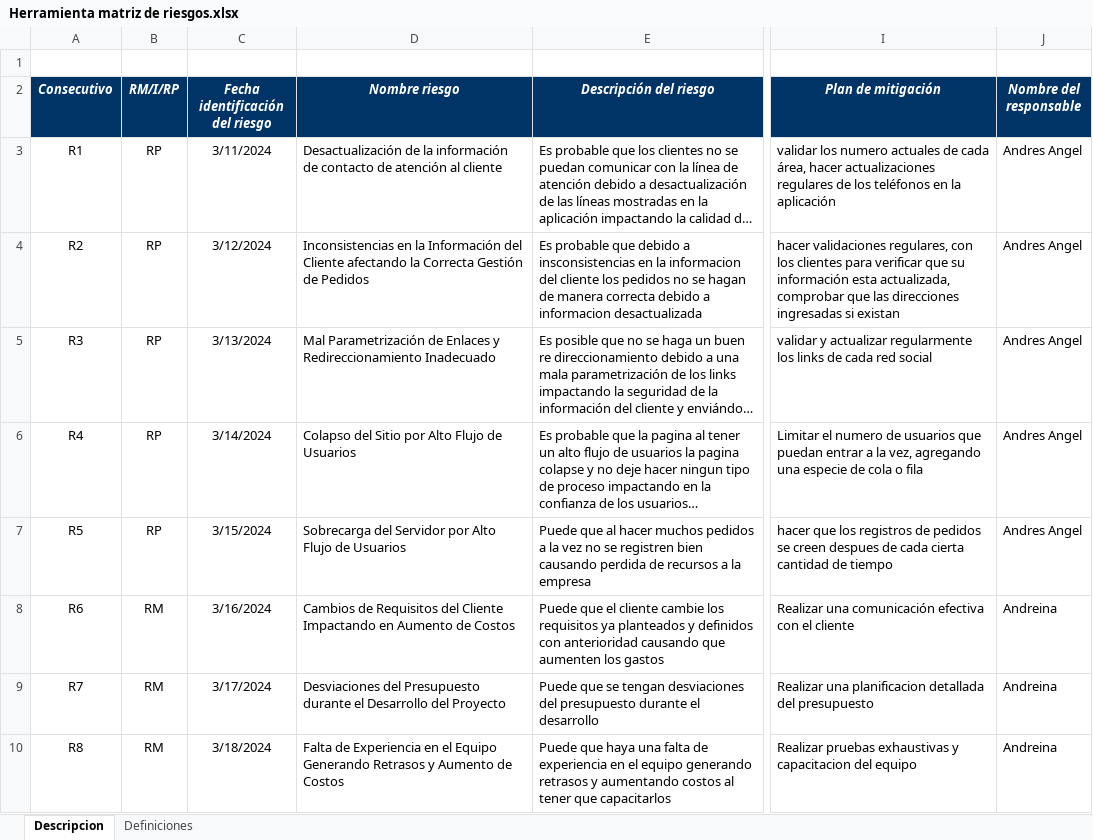
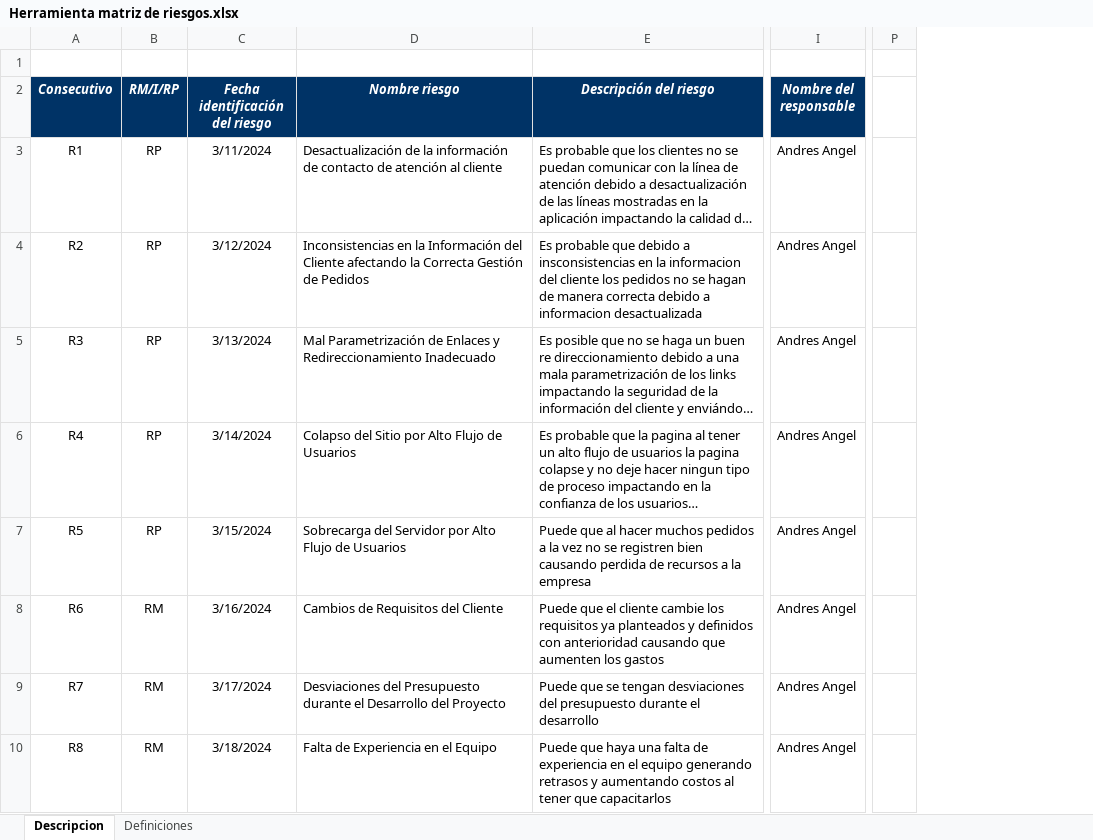
Before and after one commit to Training2024SU/2024-C1-QA-FP-T04, an Excel workbook: Herramienta matriz de riesgos.xlsx, sheet Descripcion, drawn as a sheet; only a part is shown, gaps mark what is left out; long unchanged cells end in …; values as stored, in another font and other column widths than the file's, no borders; conditional formats not drawn; removed rows and columns are numbered as before the commit, all else as after; the diff covers the shown part only; the diff names each change by its address in the sheet, - before the commit and + after, or states it on an @@ line.

Commit message:
se agregan los archivos finales y se actualizan los viejos

```diff
--- a/Herramienta matriz de riesgos.xlsx (sheet Descripcion)
+++ b/Herramienta matriz de riesgos.xlsx (sheet Descripcion)
-column I (Plan de mitigación), rows 3-10: validar los numero actuales de cada área, hacer actualizaciones regulares de los teléfonos en la aplicación | hacer validaciones regulares, con los clientes para verificar que su información esta actualizada, comprobar que las direcciones ingresadas si existan | validar y actualizar regularmente los links de cada red social | Limitar el numero de usuarios que puedan entrar a la vez, agregando una especie de cola o fila | hacer que los registros de pedidos se creen despues de cada cierta cantidad de tiempo | Realizar una comunicación efectiva con el cliente | Realizar una planificacion detallada del presupuesto | Realizar pruebas exhaustivas y capacitacion del equipo
+column P, empty
-D8 (Nombre riesgo): …del Cliente Impactando en Aumento de Costos
+D8 (Nombre riesgo): …del Cliente
-I8:I10 (Nombre del responsable): Andreina
+I8:I10 (Nombre del responsable): Andres Angel
-D10 (Nombre riesgo): …el Equipo Generando Retrasos y Aumento de Costos
+D10 (Nombre riesgo): …el Equipo
```
Also changed, not shown: 1 added row and 138 edited cells elsewhere in this sheet, formulas that keep their value, 4 other files.
